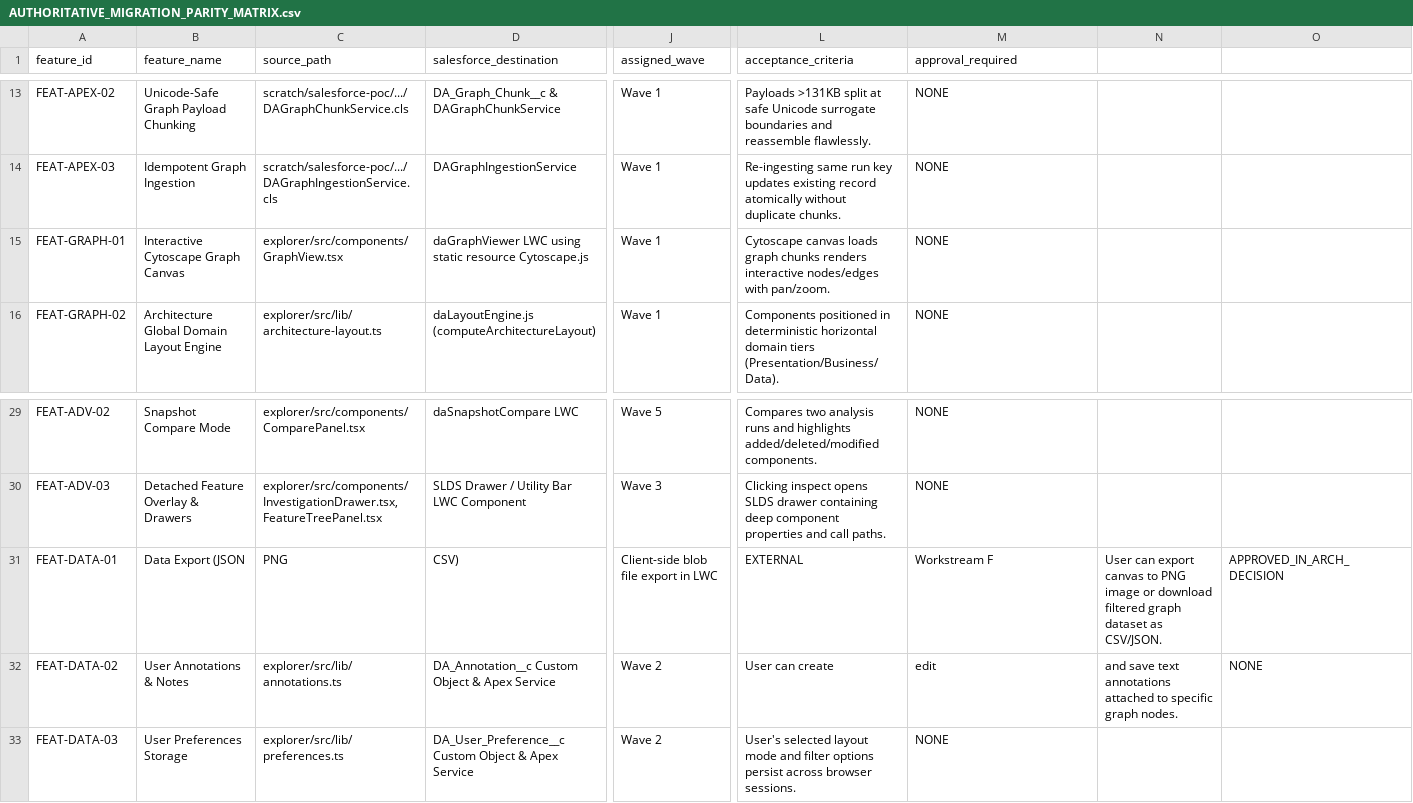
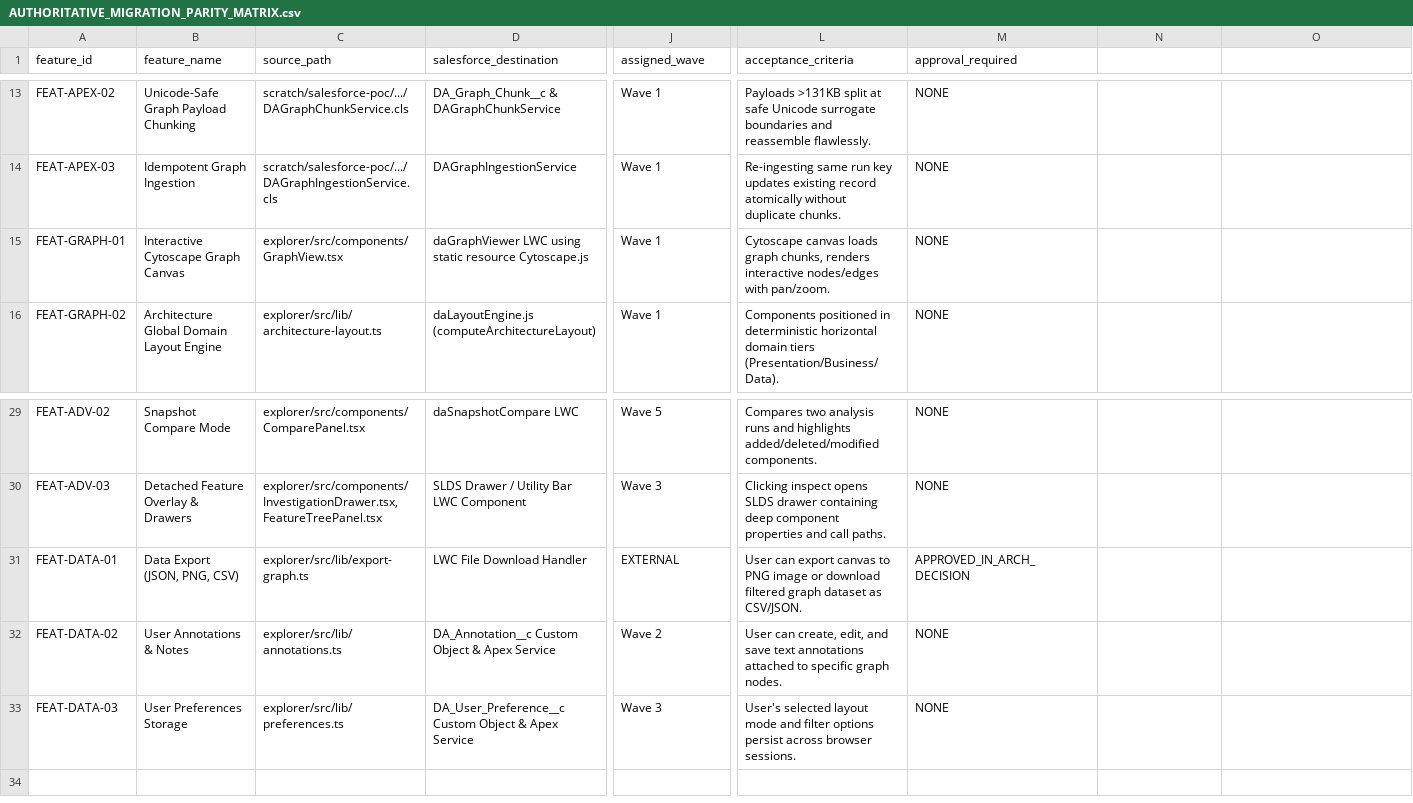
Before and after one commit to Mohseen365/Dep-Ana-SF, a CSV file: docs/audits/salesforce-wave2/AUTHORITATIVE_MIGRATION_PARITY_MATRIX.csv, drawn as a sheet; only a part is shown, gaps mark what is left out; the diff covers the shown part only; the diff names each change by its address in the sheet, - before the commit and + after, or states it on an @@ line.

```diff
--- a/docs/audits/salesforce-wave2/AUTHORITATIVE_MIGRATION_PARITY_MATRIX.csv
+++ b/docs/audits/salesforce-wave2/AUTHORITATIVE_MIGRATION_PARITY_MATRIX.csv
-L15 (acceptance_criteria): …loads graph chunks renders interactive…
+L15 (acceptance_criteria): …loads graph chunks, renders interactive…
-B31 (feature_name): Data Export (JSON
+B31 (feature_name): Data Export (JSON, PNG, CSV)
-C31 (source_path): PNG
+C31 (source_path): explorer/src/lib/export-graph.ts
-D31 (salesforce_destination): CSV)
+D31 (salesforce_destination): LWC File Download Handler
-J31 (assigned_wave): Client-side blob file export in LWC
+J31 (assigned_wave): EXTERNAL
-L31 (acceptance_criteria): EXTERNAL
+L31 (acceptance_criteria): User can export canvas to PNG image or download filtered graph dataset as CSV/JSON.
-M31 (approval_required): Workstream F
+M31 (approval_required): APPROVED_IN_ARCH_DECISION
-N31: User can export canvas to PNG image or download filtered graph dataset as CSV/JSON.
+N31: (empty)
-O31: APPROVED_IN_ARCH_DECISION
+O31: (empty)
-L32 (acceptance_criteria): User can create
+L32 (acceptance_criteria): User can create, edit, and save text annotations attached to specific graph nodes.
-M32 (approval_required): edit
+M32 (approval_required): NONE
-N32: and save text annotations attached to specific graph nodes.
+N32: (empty)
-O32: NONE
+O32: (empty)
-J33 (assigned_wave): Wave 2
+J33 (assigned_wave): Wave 3
```
Also changed, not shown: 6 edited cells elsewhere in this file, FULL_MIGRATION_PARITY_MATRIX.csv, 11 other files.
